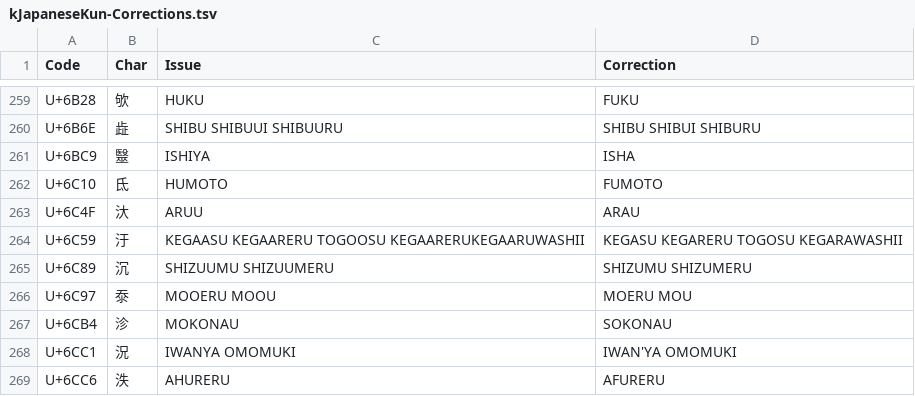
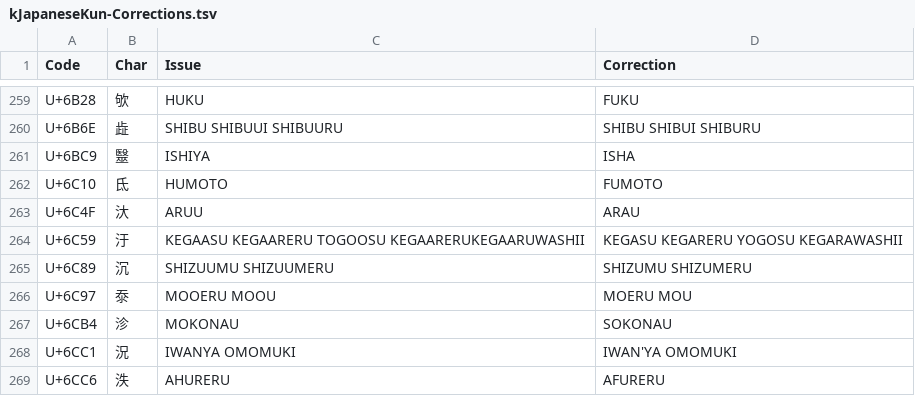
Before and after one commit to tonton-pixel/Unihan-kJapaneseKun-kJapaneseOn-Error-Report, a TSV file: kJapaneseKun-Corrections.tsv, drawn as a sheet; only a part is shown, gaps mark what is left out.

```diff
--- a/kJapaneseKun-Corrections.tsv
+++ b/kJapaneseKun-Corrections.tsv
@@ -263,3 +263,3 @@ U+6C10	氐	HUMOTO	FUMOTO
 U+6C4F	汏	ARUU	ARAU
-U+6C59	汙	KEGAASU KEGAARERU TOGOOSU KEGAARERUKEGAARUWASHII	KEGASU KEGARERU TOGOSU KEGARAWASHII
+U+6C59	汙	KEGAASU KEGAARERU TOGOOSU KEGAARERUKEGAARUWASHII	KEGASU KEGARERU YOGOSU KEGARAWASHII
 U+6C89	沉	SHIZUUMU SHIZUUMERU	SHIZUMU SHIZUMERU
```
Also changed, not shown: 3 other files.
